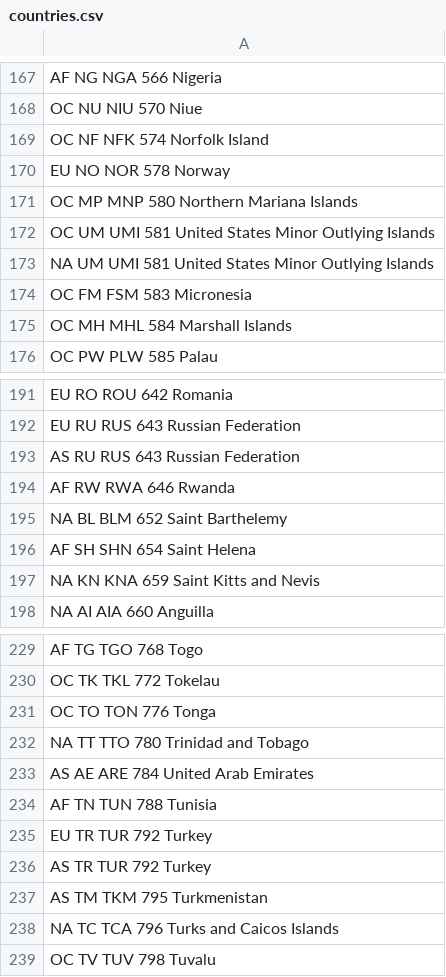
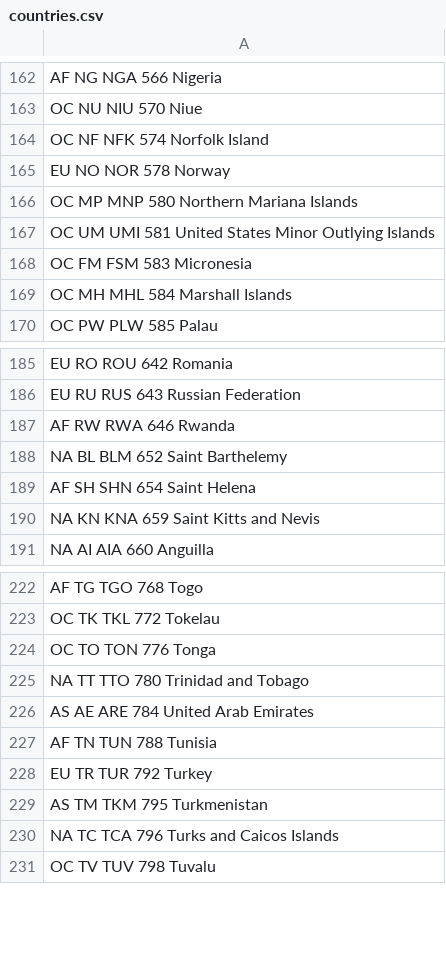
Before and after one commit to chriswk/mylib, a CSV file: web-app/countries.csv, drawn as a sheet; only a part is shown, gaps mark what is left out; the diff covers the shown part only; the diff names each change by its address in the sheet, - before the commit and + after, or states it on an @@ line.

```diff
--- a/web-app/countries.csv
+++ b/web-app/countries.csv
-row 173: NA UM UMI 581 United States Minor Outlying Islands
-row 193: AS RU RUS 643 Russian Federation
-row 236: AS TR TUR 792 Turkey
```
Also changed, not shown: 5 removed rows and 2 edited cells elsewhere in this file, 6 other files.
